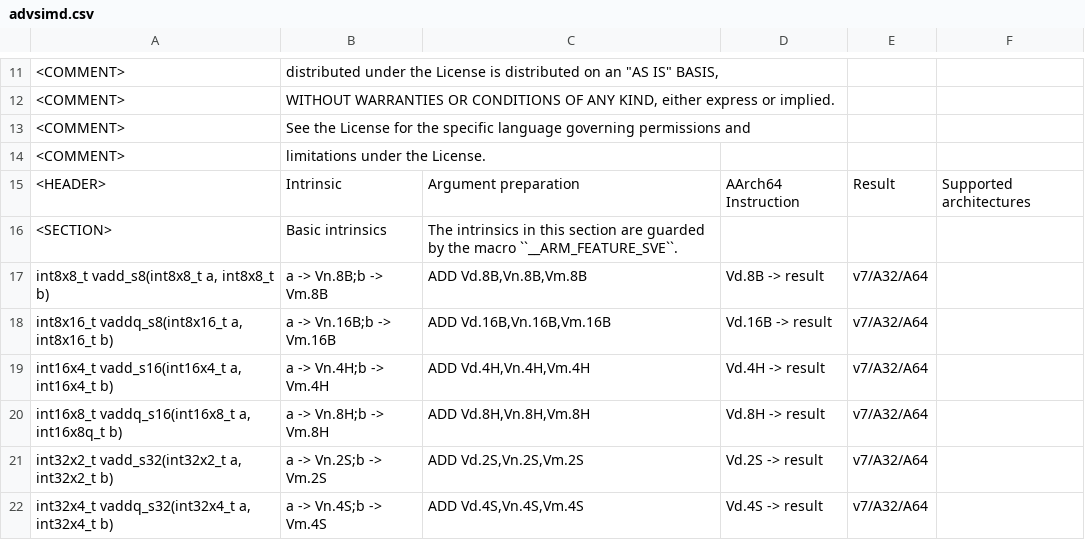
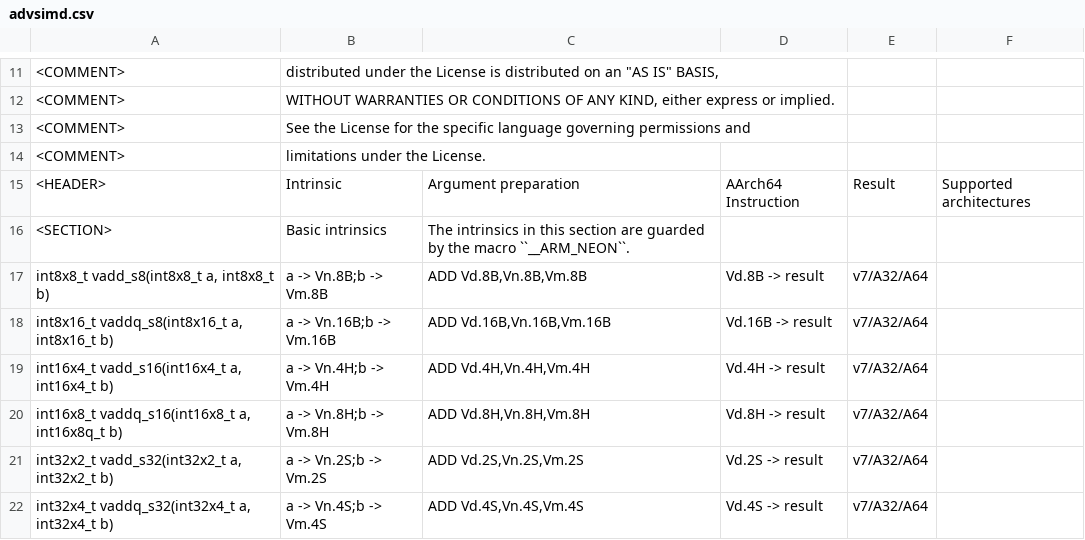
Before and after one commit to ARM-software/acle, a CSV file: tools/intrinsic_db/advsimd.csv, drawn as a sheet; only a part is shown, gaps mark what is left out.

Commit message:
[intrinsics] Use the `__ARM_NEON` macro for the Advanced SIMD support.

```diff
--- a/tools/intrinsic_db/advsimd.csv
+++ b/tools/intrinsic_db/advsimd.csv
@@ -15,3 +15,3 @@
 <HEADER>	Intrinsic	Argument preparation	AArch64 Instruction	Result	Supported architectures
-<SECTION>	Basic intrinsics	The intrinsics in this section are guarded by the macro ``__ARM_FEATURE_SVE``.
+<SECTION>	Basic intrinsics	The intrinsics in this section are guarded by the macro ``__ARM_NEON``.
 int8x8_t vadd_s8(int8x8_t a, int8x8_t b)	a -> Vn.8B;b -> Vm.8B	ADD Vd.8B,Vn.8B,Vm.8B	Vd.8B -> result	v7/A32/A64
```
Also changed, not shown: 2 other files.
